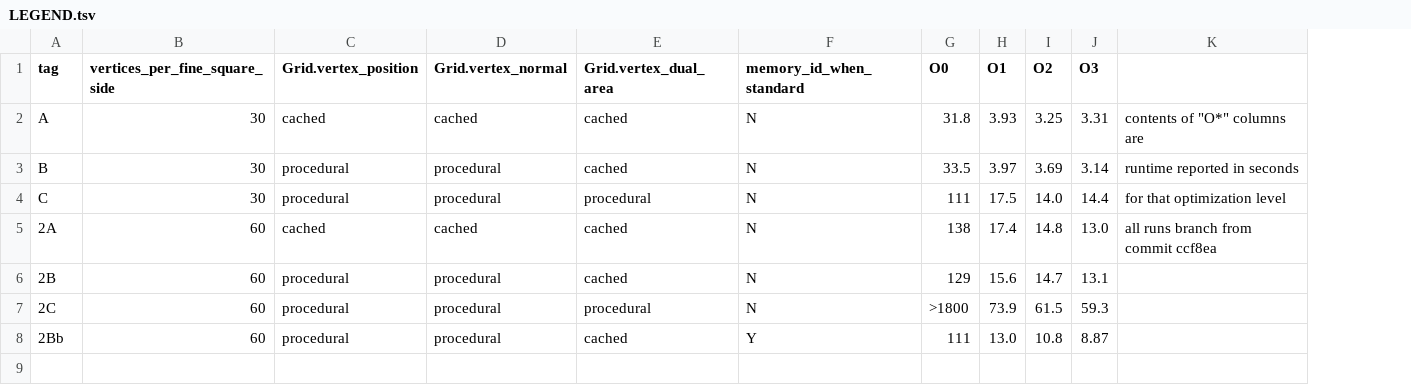
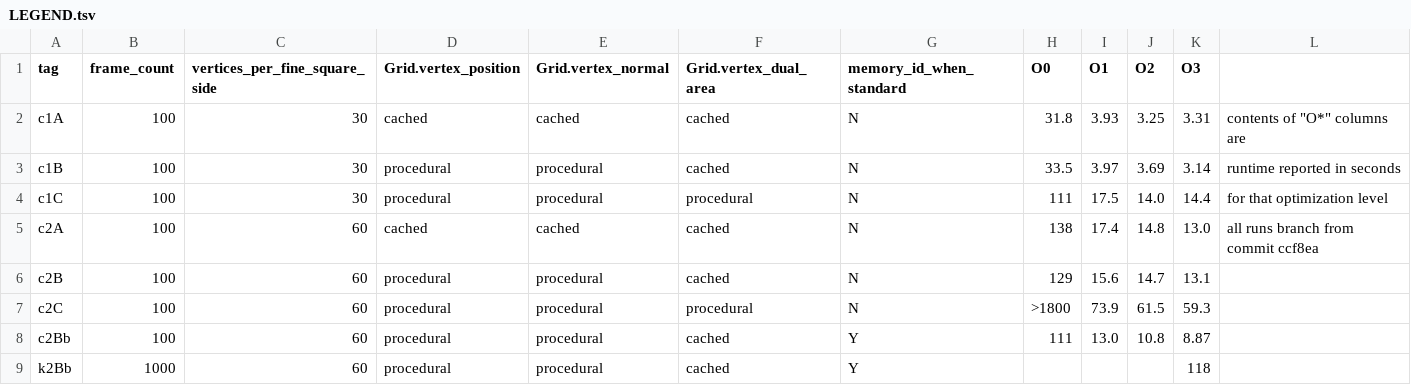
Before and after one commit to davidson16807/tectonics.cpp, a TSV file: demo/profiling/LEGEND.tsv, drawn as a sheet; the diff names each change by its address in the sheet, - before the commit and + after, or states it on an @@ line.

```diff
--- a/demo/profiling/LEGEND.tsv
+++ b/demo/profiling/LEGEND.tsv
+column B (frame_count), rows 2-8: all 100
-A2 (tag): A
+A2 (tag): c1A
-A3 (tag): B
+A3 (tag): c1B
-A4 (tag): C
+A4 (tag): c1C
-A5 (tag): 2A
+A5 (tag): c2A
-A6 (tag): 2B
+A6 (tag): c2B
-A7 (tag): 2C
+A7 (tag): c2C
-A8 (tag): 2Bb
+A8 (tag): c2Bb
+row 9: k2Bb | 1000 | 60 | procedural | procedural | cached | Y |  |  |  | 118
```
Also changed, not shown: 31 other files.
